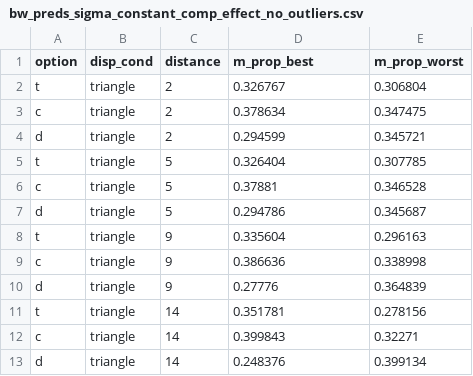
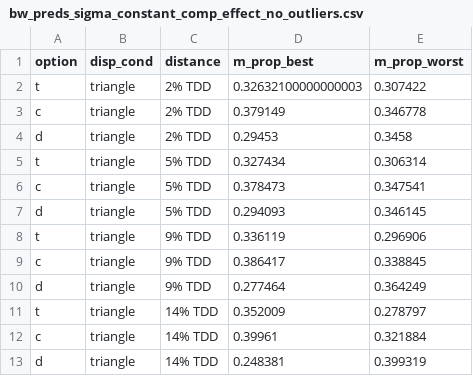
Before and after one commit to sp-conway/bw, a CSV file: analysis/sim_from_bayes_circle_area/bayes_circle_area/sigma_constant_comp_effect/bw_preds_sigma_constant_comp_effect_no_outliers.csv, drawn as a sheet.

```diff
--- a/analysis/sim_from_bayes_circle_area/bayes_circle_area/sigma_constant_comp_effect/bw_preds_sigma_constant_comp_effect_no_outliers.csv
+++ b/analysis/sim_from_bayes_circle_area/bayes_circle_area/sigma_constant_comp_effect/bw_preds_sigma_constant_comp_effect_no_outliers.csv
@@ -1,13 +1,13 @@
 option,disp_cond,distance,m_prop_best,m_prop_worst
-t,triangle,2,0.326767,0.306804
-c,triangle,2,0.378634,0.347475
-d,triangle,2,0.294599,0.345721
-t,triangle,5,0.326404,0.307785
-c,triangle,5,0.37881,0.346528
-d,triangle,5,0.294786,0.345687
-t,triangle,9,0.335604,0.296163
-c,triangle,9,0.386636,0.338998
-d,triangle,9,0.27776,0.364839
-t,triangle,14,0.351781,0.278156
-c,triangle,14,0.399843,0.32271
-d,triangle,14,0.248376,0.399134
+t,triangle,2% TDD,0.32632100000000003,0.307422
+c,triangle,2% TDD,0.379149,0.346778
+d,triangle,2% TDD,0.29453,0.3458
+t,triangle,5% TDD,0.327434,0.306314
+c,triangle,5% TDD,0.378473,0.347541
+d,triangle,5% TDD,0.294093,0.346145
+t,triangle,9% TDD,0.336119,0.296906
+c,triangle,9% TDD,0.386417,0.338845
+d,triangle,9% TDD,0.277464,0.364249
+t,triangle,14% TDD,0.352009,0.278797
+c,triangle,14% TDD,0.39961,0.321884
+d,triangle,14% TDD,0.248381,0.399319
```
Also changed, not shown: 21 other files.
